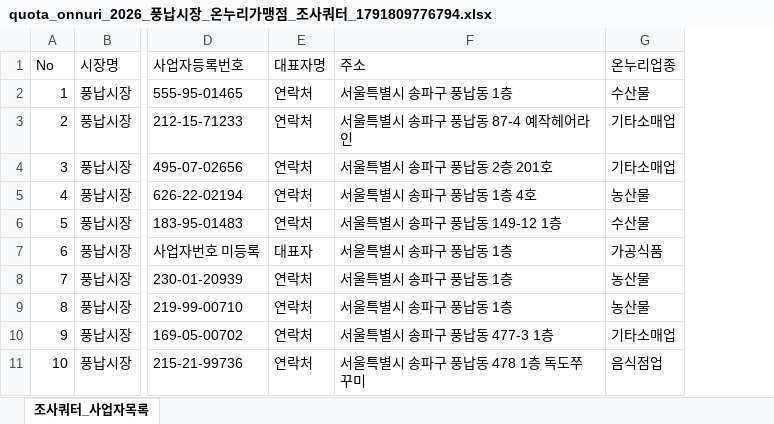
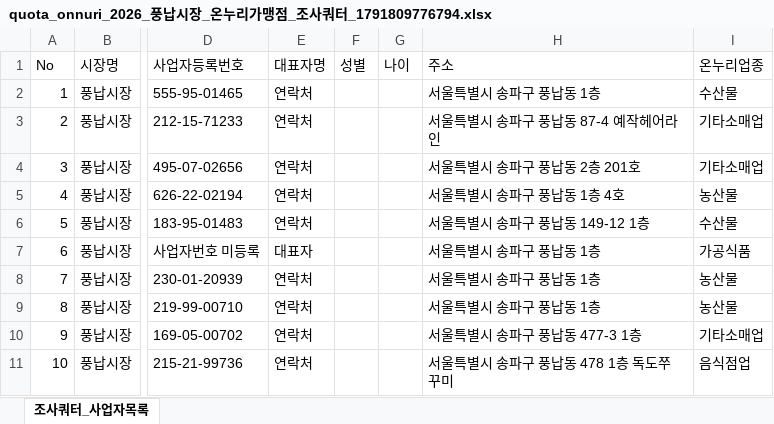
Before and after one commit to bychoi-space/onlinepoll, an Excel workbook: data/quotas/quota_onnuri_2026_풍납시장_온누리가맹점_조사쿼터_1791809776794.xlsx, sheet 조사쿼터_사업자목록, drawn as a sheet; only a part is shown, gaps mark what is left out; values as stored, in another font and other column widths than the file's, no borders; the diff names each change by its address in the sheet, - before the commit and + after, or states it on an @@ line.

```diff
--- a/data/quotas/quota_onnuri_2026_풍납시장_온누리가맹점_조사쿼터_1791809776794.xlsx (sheet 조사쿼터_사업자목록)
+++ b/data/quotas/quota_onnuri_2026_풍납시장_온누리가맹점_조사쿼터_1791809776794.xlsx (sheet 조사쿼터_사업자목록)
+column F (성별), empty
+column G (나이), empty
```
Also changed, not shown: data/quotas/quota_onnuri_2026_풍납시장_업종별24개_조사쿼터_1792039611646.xlsx, data/quotas/quota_onnuri_2026_풍납시장_온누리가맹점_조사쿼터_1791810488057.xlsx, 35 other files.
